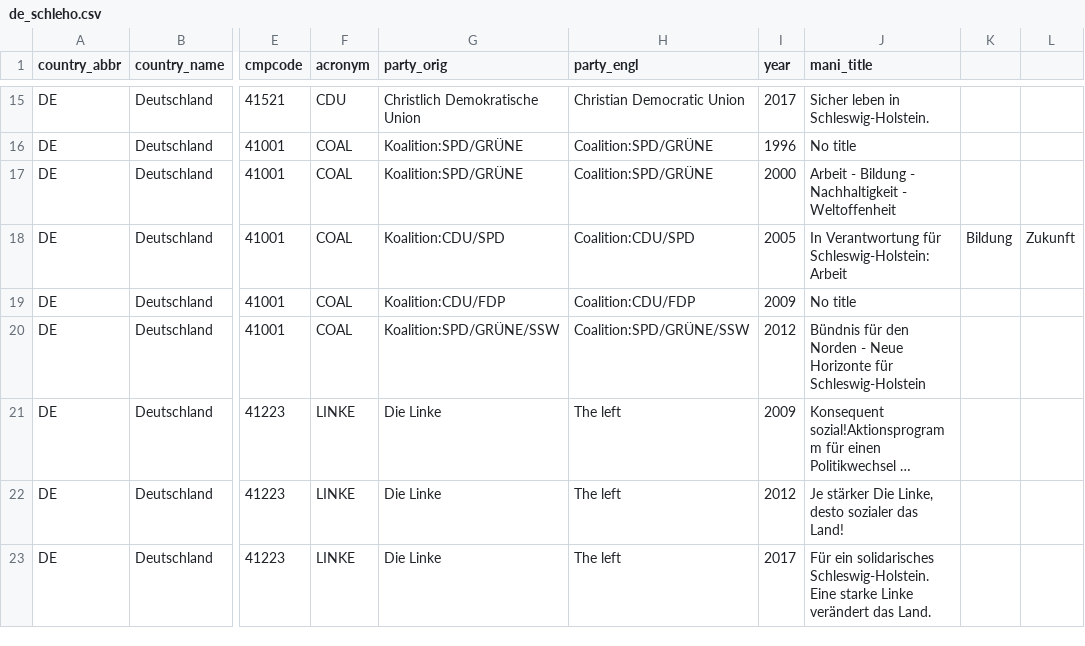
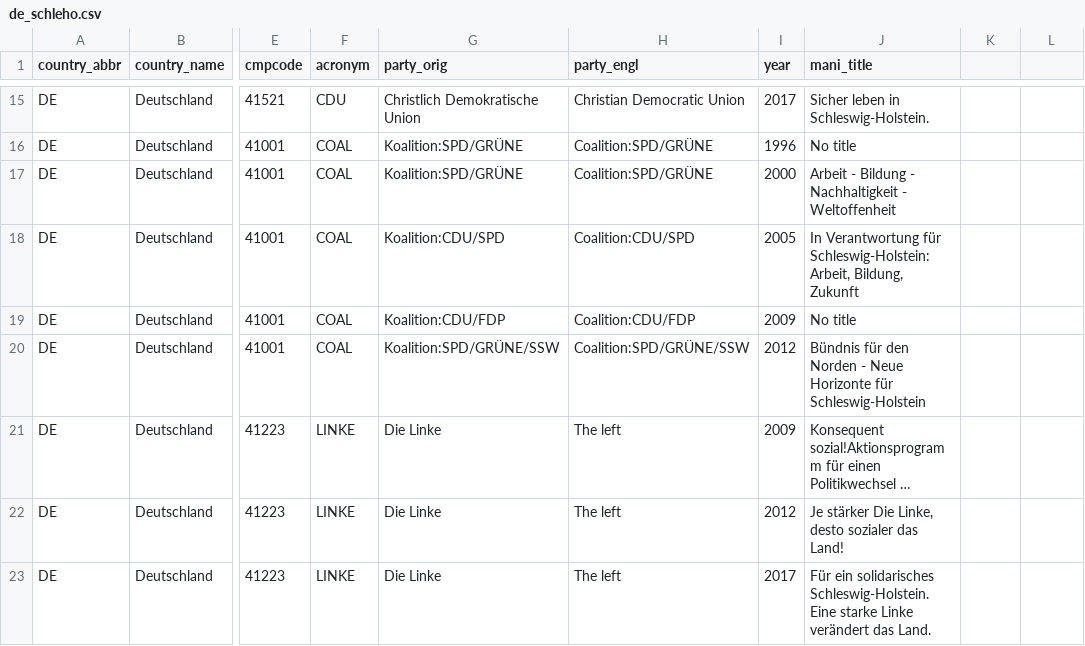
Before and after one commit to julianbernauer/polidoc, a CSV file: regions/germany/de_schleho.csv, drawn as a sheet; only a part is shown, gaps mark what is left out; long unchanged cells end in …; the diff names each change by its address in the sheet, - before the commit and + after, or states it on an @@ line.

Commit message:
Update de_schleho.csv

```diff
--- a/regions/germany/de_schleho.csv
+++ b/regions/germany/de_schleho.csv
-J18 (mani_title): …für Schleswig-Holstein: Arbeit
+J18 (mani_title): …für Schleswig-Holstein: Arbeit, Bildung, Zukunft
-K18: Bildung
+K18: (empty)
-L18: Zukunft
+L18: (empty)
```
